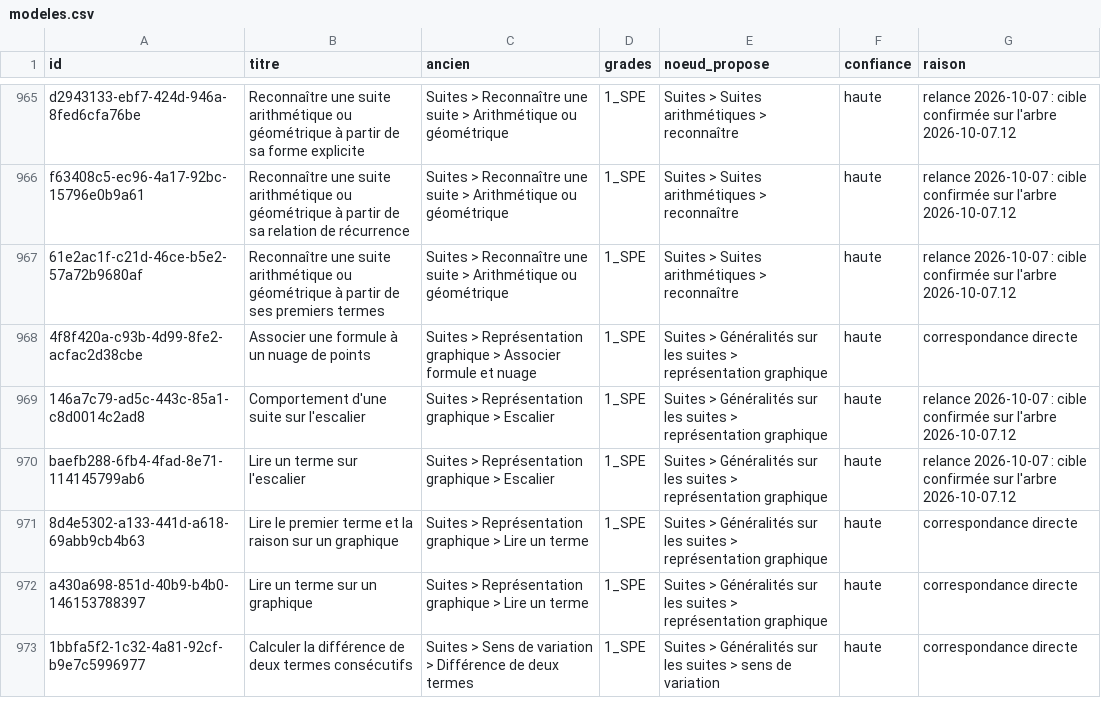
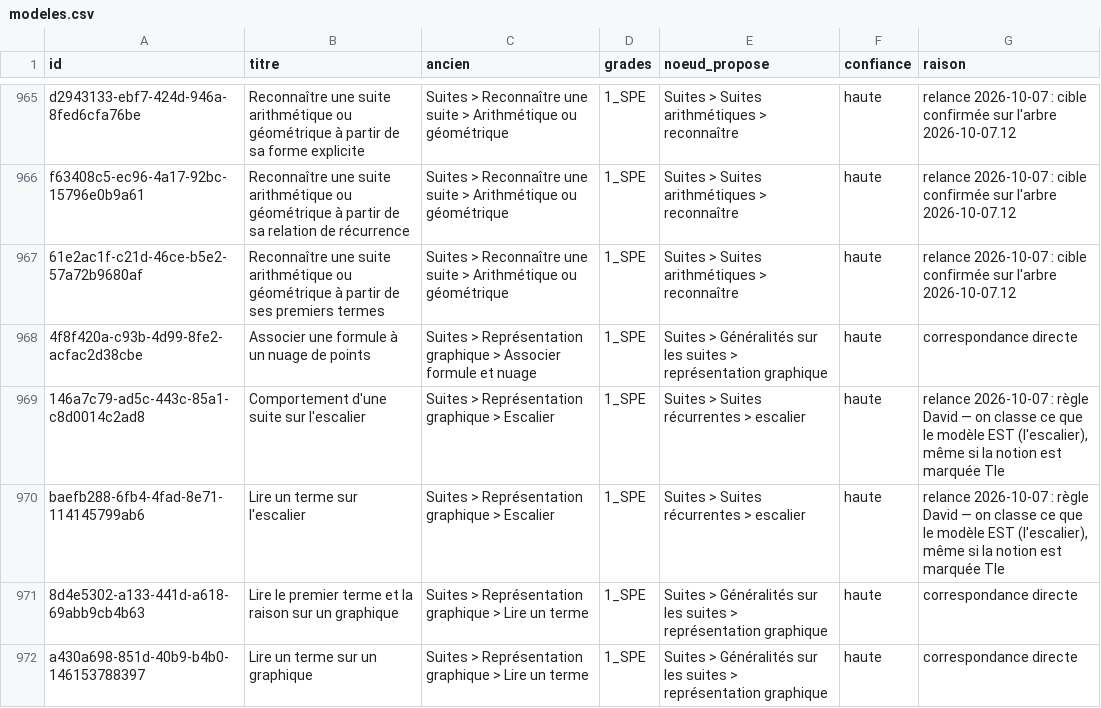
Before and after one commit to Zahara-Nour/ubumaths, a CSV file: docs/wip/arbre-notions/correspondance/modeles.csv, drawn as a sheet; only a part is shown, gaps mark what is left out; the shorter side is filled out with more unchanged rows.

```diff
--- a/docs/wip/arbre-notions/correspondance/modeles.csv
+++ b/docs/wip/arbre-notions/correspondance/modeles.csv
@@ -968,4 +968,4 @@ f63408c5-ec96-4a17-92bc-15796e0b9a61;Reconnaître une suite arithmétique ou gé
 4f8f420a-c93b-4d99-8fe2-acfac2d38cbe;Associer une formule à un nuage de points;Suites > Représentation graphique > Associer formule et nuage;1_SPE;Suites > Généralités sur les suites > représentation graphique;haute;correspondance directe
-146a7c79-ad5c-443c-85a1-c8d0014c2ad8;Comportement d'une suite sur l'escalier;Suites > Représentation graphique > Escalier;1_SPE;Suites > Généralités sur les suites > représentation graphique;haute;relance 2026-10-07 : cible confirmée sur l'arbre 2026-10-07.12
-baefb288-6fb4-4fad-8e71-114145799ab6;Lire un terme sur l'escalier;Suites > Représentation graphique > Escalier;1_SPE;Suites > Généralités sur les suites > représentation graphique;haute;relance 2026-10-07 : cible confirmée sur l'arbre 2026-10-07.12
+146a7c79-ad5c-443c-85a1-c8d0014c2ad8;Comportement d'une suite sur l'escalier;Suites > Représentation graphique > Escalier;1_SPE;Suites > Suites récurrentes > escalier;haute;relance 2026-10-07 : règle David — on classe ce que le modèle EST (l'escalier), même si la notion est marquée Tle
+baefb288-6fb4-4fad-8e71-114145799ab6;Lire un terme sur l'escalier;Suites > Représentation graphique > Escalier;1_SPE;Suites > Suites récurrentes > escalier;haute;relance 2026-10-07 : règle David — on classe ce que le modèle EST (l'escalier), même si la notion est marquée Tle
 8d4e5302-a133-441d-a618-69abb9cb4b63;Lire le premier terme et la raison sur un graphique;Suites > Représentation graphique > Lire un terme;1_SPE;Suites > Généralités sur les suites > représentation graphique;haute;correspondance directe
```
Also changed, not shown: docs/wip/arbre-notions/correspondance/exercices.csv, 2 other files.
